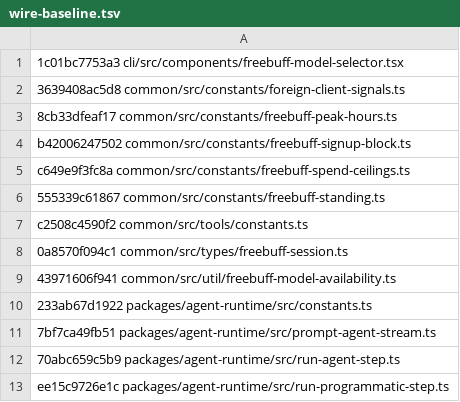
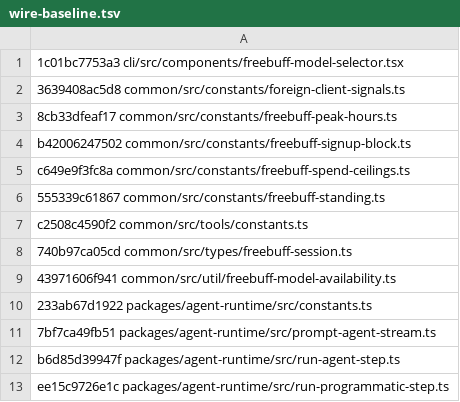
Before and after one commit to arsydoni4326-alt/freebuff-proxy, a TSV file: scripts/wire-baseline.tsv, drawn as a sheet.

Commit message:
chore(wire,registry): re-pin snapshots to vendor b609d73 (0.0.174 -> 0.0.175) (#567)
* chore(wire,registry): re-pin snapshots to vendor b609d73 (0.0.174 -> 0.0.175)

Classified BEFORE baseline refresh per AGENTS.md s6:
- freebuff-models.ts (registry): COMMENT-ONLY, Solar Pro 4 price comment
  rewrite, stripped diff empty. Pin refreshed, catalog regen stamp-only.
- freebuff-session.ts (wire): COMMENT-ONLY, peak field @deprecated doc,
  shape unchanged. Snapshots re-pinned, wiregen extraction green.
- run-agent-step.ts (wire): FUNCTIONAL vendor change (todo-loop recovery
  via new util/todo-loop import + TodoLoopError mapping, fixedTokenCount
  compaction budget) but NO Go-side port: the proxy never executes the
  vendor agent loop and no Go symbol consumes TodoLoop/fixedTokenCount
  (grep-clean outside testdata). Snapshots re-pinned, ScanTS + wiregen
  accept the new constructs, all extracted values identical.

check-upstream.sh @ b609d73: 6 registry + 13 wire SAME, VERSION SAME.
Targeted hermetic suites green (wirefacts/registry/modelcat/upstream/
convert); go vet clean.

* fix(tests): else-wrap maturity nil guards for SA5011

CI staticcheck flags post-guard derefs in 3 maturity tests while the
identical tree is green on main and local v2.12.2 runs (windows + GOOS=linux)
report 0 issues. The guards are semantically required (nil in, nil out
contract), so restructure guard-then-deref into if/else: identical behavior,
no dependence on noreturn modeling.

* fix(tests): else-wrap session nil guards for SA5011

Same proven pattern as the maturity guards: guard-then-deref across
statements trips CI staticcheck while the guards encode real contracts
(freebucks:null parses to nil block; ended receipt may be absent).
Behavior-identical.

---------

Co-authored-by: trefeon <trefeon@users.noreply.github.com>

```diff
--- a/scripts/wire-baseline.tsv
+++ b/scripts/wire-baseline.tsv
@@ -7,3 +7,3 @@ c649e9f3fc8a common/src/constants/freebuff-spend-ceilings.ts
 c2508c4590f2 common/src/tools/constants.ts
-0a8570f094c1 common/src/types/freebuff-session.ts
+740b97ca05cd common/src/types/freebuff-session.ts
 43971606f941 common/src/util/freebuff-model-availability.ts
@@ -11,3 +11,3 @@ c2508c4590f2 common/src/tools/constants.ts
 7bf7ca49fb51 packages/agent-runtime/src/prompt-agent-stream.ts
-70abc659c5b9 packages/agent-runtime/src/run-agent-step.ts
+b6d85d39947f packages/agent-runtime/src/run-agent-step.ts
 ee15c9726e1c packages/agent-runtime/src/run-programmatic-step.ts
```
Also changed, not shown: 16 other files.
